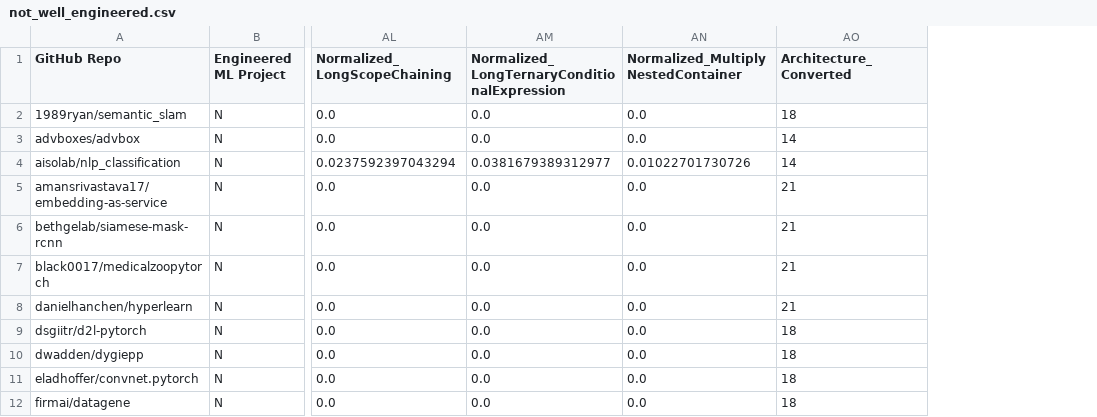
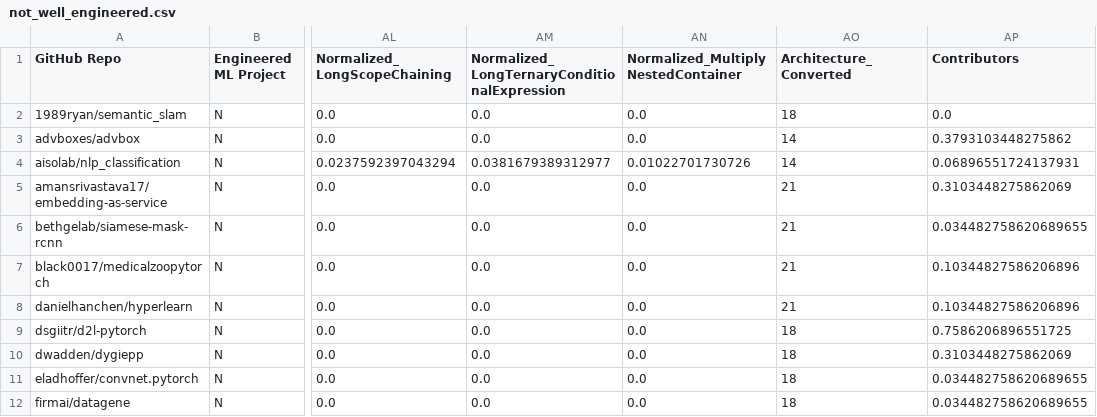
Before and after one commit to atdepo/Euromicro_SEAA_Rep_Package, a CSV file: splitted/between30and60/not_well_engineered.csv, drawn as a sheet; only a part is shown, gaps mark what is left out; the diff names each change by its address in the sheet, - before the commit and + after, or states it on an @@ line.

```diff
--- a/splitted/between30and60/not_well_engineered.csv
+++ b/splitted/between30and60/not_well_engineered.csv
+column AP (Contributors), rows 2-12: 0.0 | 0.3793103448275862 | 0.06896551724137931 | 0.3103448275862069 | 0.034482758620689655 | 0.10344827586206896 | 0.10344827586206896 | 0.7586206896551725 | 0.3103448275862069 | 0.034482758620689655 | 0.034482758620689655
```
Also changed, not shown: RQ2/Large/not_well_kendall.csv, splitted/between30and60/well_engineered.csv, 44 other files.
